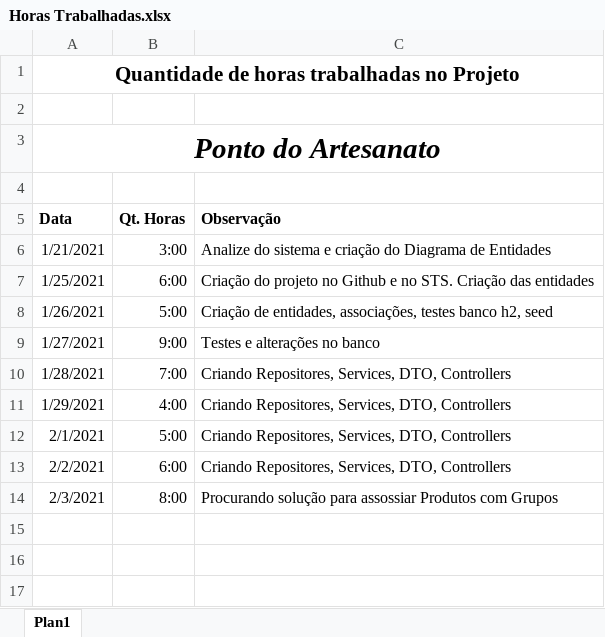
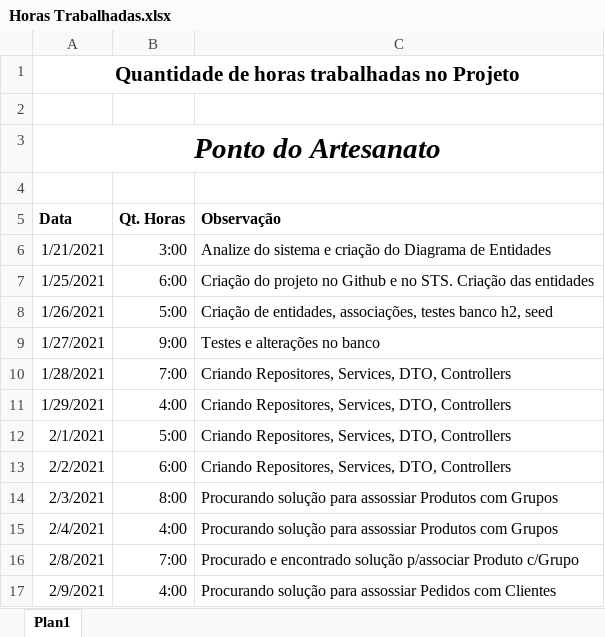
Before and after one commit to OrestesAraujo-Star/ponto-do-artesanato, an Excel workbook: Documentação/Horas Trabalhadas.xlsx, sheet Plan1, drawn as a sheet; values as stored, in another font and other column widths than the file's, no borders; the diff names each change by its address in the sheet, - before the commit and + after, or states it on an @@ line.

Commit message:
Associação Pedido Cliete Ok

```diff
--- a/Documentação/Horas Trabalhadas.xlsx (sheet Plan1)
+++ b/Documentação/Horas Trabalhadas.xlsx (sheet Plan1)
+row 15: 2/4/2021 | 4:00 | Procurando solução para assossiar Produtos com Grupos
+row 16: 2/8/2021 | 7:00 | Procurado e encontrado solução p/associar Produto c/Grupo
+row 17: 2/9/2021 | 4:00 | Procurando solução para assossiar Pedidos com Clientes
```
Also changed, not shown: 7 other files.
